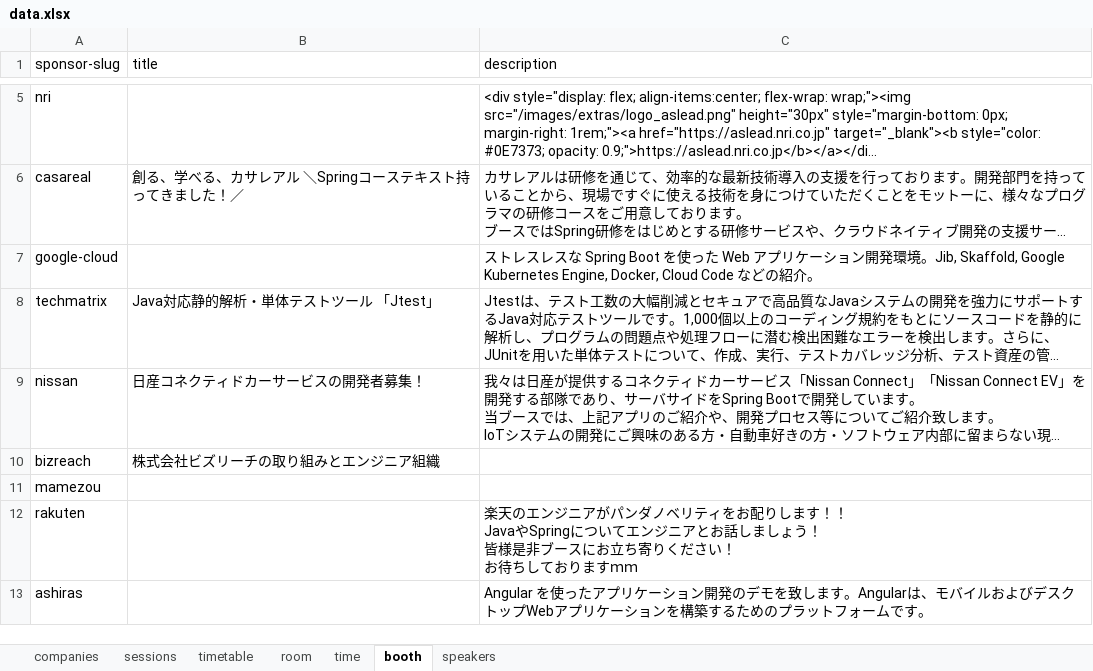
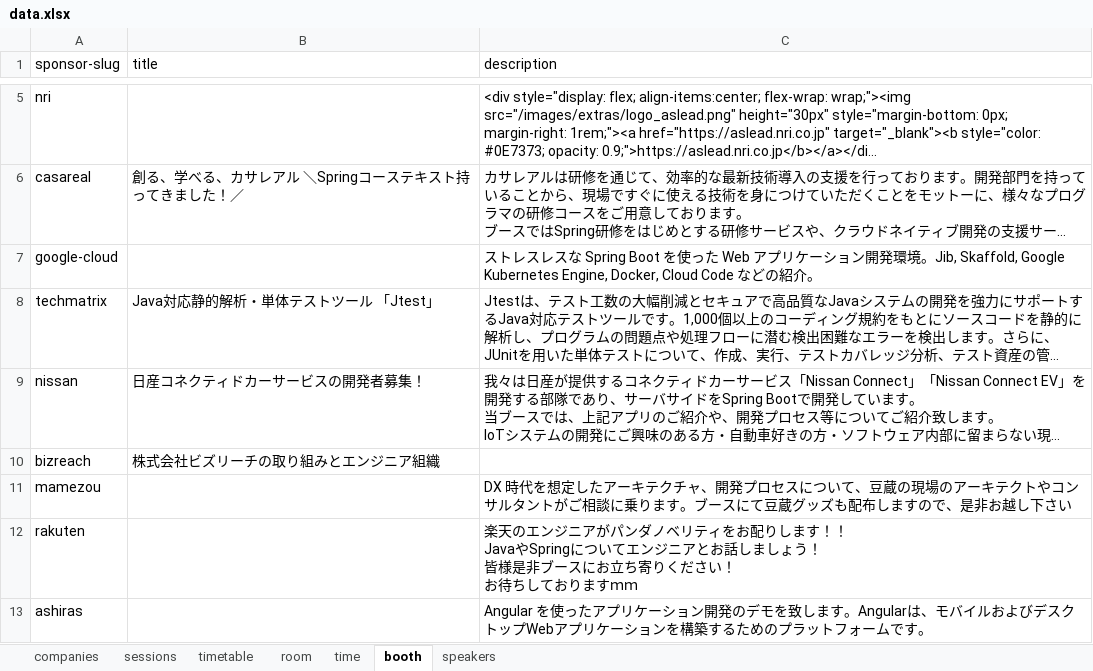
Before and after one commit to jsug-projects/spring-fest-2019, an Excel workbook: data.xlsx, sheet booth, drawn as a sheet; only a part is shown, gaps mark what is left out; long unchanged cells end in …; values as stored, in another font and other column widths than the file's, no borders; the diff names each change by its address in the sheet, - before the commit and + after, or states it on an @@ line.

```diff
--- a/data.xlsx (sheet booth)
+++ b/data.xlsx (sheet booth)
-C11 (description): (empty)
+C11 (description): DX 時代を想定したアーキテクチャ、開発プロセスについて、豆蔵の現場のアーキテクトやコンサルタントがご相談に乗ります。ブースにて豆蔵グッズも配布しますので、是非お越し下さい
```
